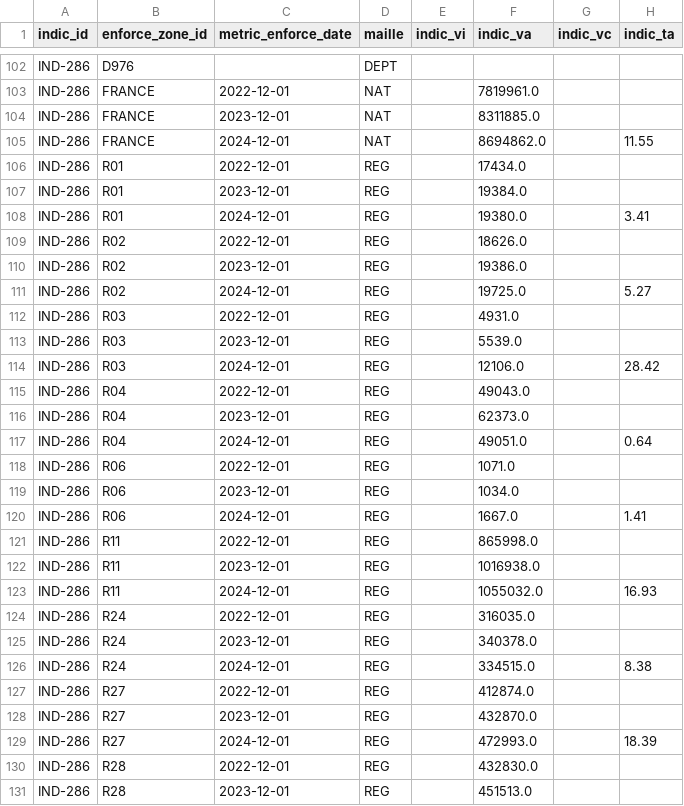
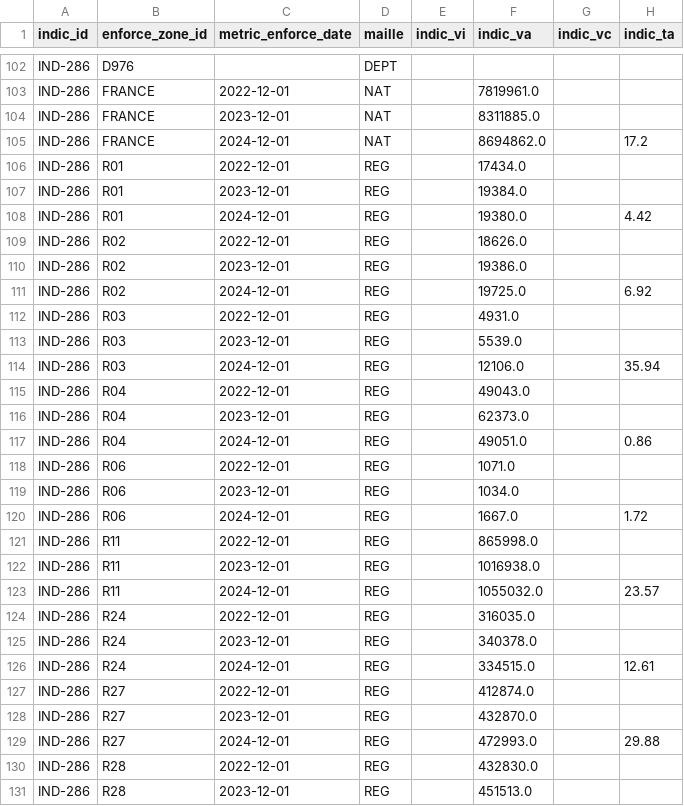
Before and after one commit to DITP-pilotage/barometre-resultats, a CSV file: data/ind-286.csv, drawn as a sheet; only a part is shown, gaps mark what is left out; the diff covers the shown part only.

```diff
--- a/data/ind-286.csv
+++ b/data/ind-286.csv
@@ -104,27 +104,27 @@ IND-286,FRANCE,2022-12-01,NAT,,7819961.0,,
 IND-286,FRANCE,2023-12-01,NAT,,8311885.0,,
-IND-286,FRANCE,2024-12-01,NAT,,8694862.0,,11.55
+IND-286,FRANCE,2024-12-01,NAT,,8694862.0,,17.2
 IND-286,R01,2022-12-01,REG,,17434.0,,
 IND-286,R01,2023-12-01,REG,,19384.0,,
-IND-286,R01,2024-12-01,REG,,19380.0,,3.41
+IND-286,R01,2024-12-01,REG,,19380.0,,4.42
 IND-286,R02,2022-12-01,REG,,18626.0,,
 IND-286,R02,2023-12-01,REG,,19386.0,,
-IND-286,R02,2024-12-01,REG,,19725.0,,5.27
+IND-286,R02,2024-12-01,REG,,19725.0,,6.92
 IND-286,R03,2022-12-01,REG,,4931.0,,
 IND-286,R03,2023-12-01,REG,,5539.0,,
-IND-286,R03,2024-12-01,REG,,12106.0,,28.42
+IND-286,R03,2024-12-01,REG,,12106.0,,35.94
 IND-286,R04,2022-12-01,REG,,49043.0,,
 IND-286,R04,2023-12-01,REG,,62373.0,,
-IND-286,R04,2024-12-01,REG,,49051.0,,0.64
+IND-286,R04,2024-12-01,REG,,49051.0,,0.86
 IND-286,R06,2022-12-01,REG,,1071.0,,
 IND-286,R06,2023-12-01,REG,,1034.0,,
-IND-286,R06,2024-12-01,REG,,1667.0,,1.41
+IND-286,R06,2024-12-01,REG,,1667.0,,1.72
 IND-286,R11,2022-12-01,REG,,865998.0,,
 IND-286,R11,2023-12-01,REG,,1016938.0,,
-IND-286,R11,2024-12-01,REG,,1055032.0,,16.93
+IND-286,R11,2024-12-01,REG,,1055032.0,,23.57
 IND-286,R24,2022-12-01,REG,,316035.0,,
 IND-286,R24,2023-12-01,REG,,340378.0,,
-IND-286,R24,2024-12-01,REG,,334515.0,,8.38
+IND-286,R24,2024-12-01,REG,,334515.0,,12.61
 IND-286,R27,2022-12-01,REG,,412874.0,,
 IND-286,R27,2023-12-01,REG,,432870.0,,
-IND-286,R27,2024-12-01,REG,,472993.0,,18.39
+IND-286,R27,2024-12-01,REG,,472993.0,,29.88
 IND-286,R28,2022-12-01,REG,,432830.0,,
```
Also changed, not shown: 29 edited cells elsewhere in this file, data/ind-223.csv, data/ind-232.csv, 46 other files.
